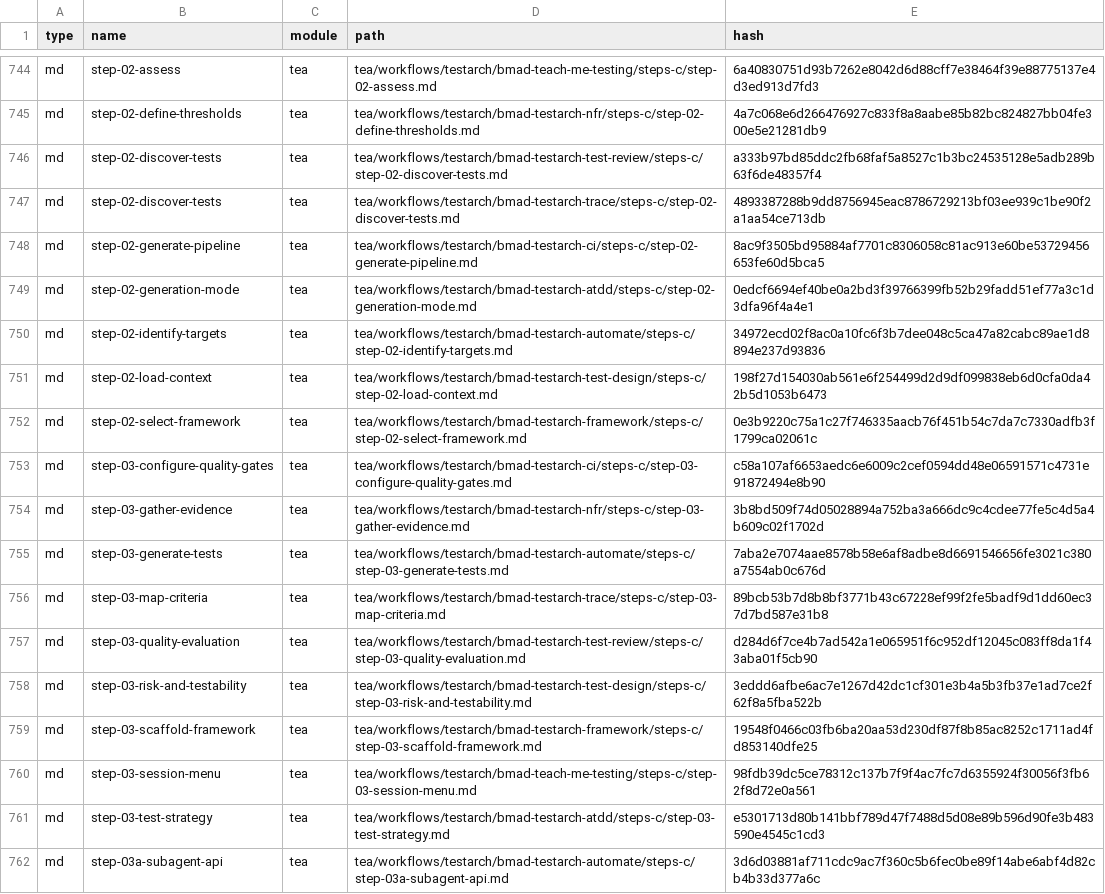
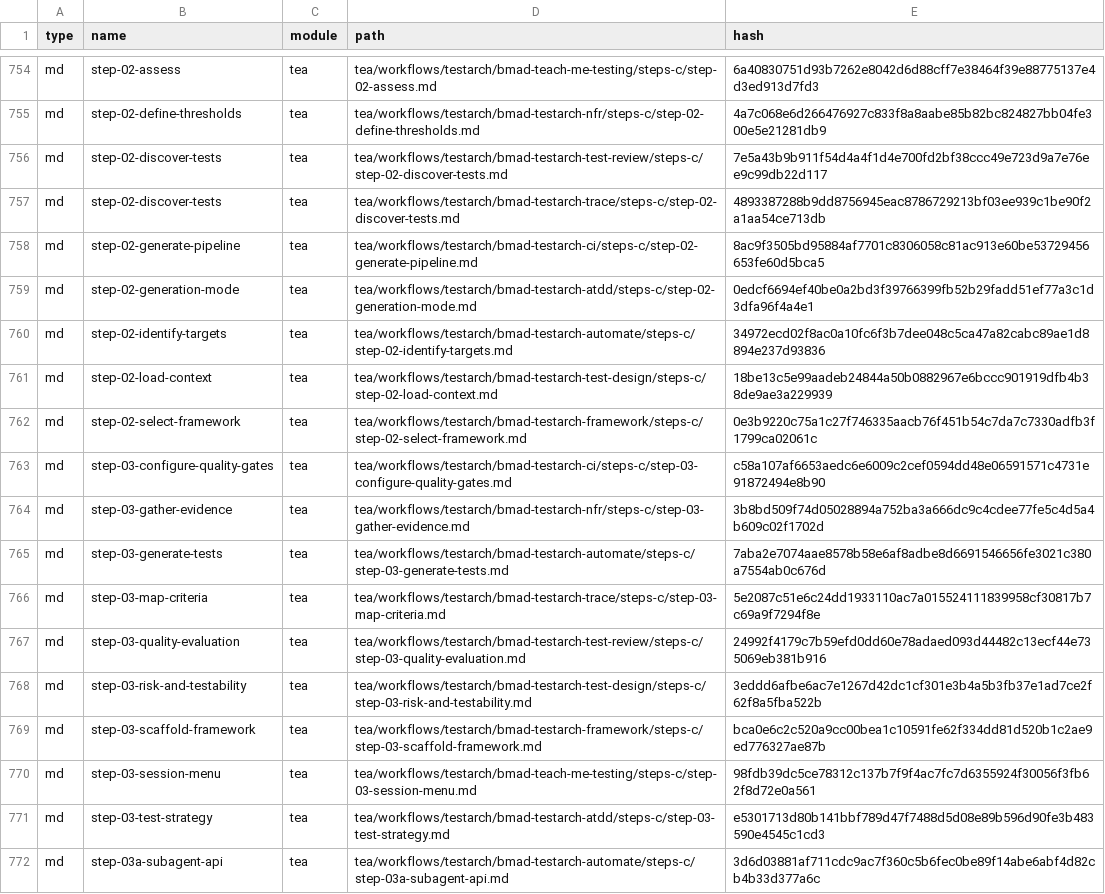
Before and after one commit to sontung0/hardness-example, a CSV file: _bmad/_config/files-manifest.csv, drawn as a sheet; only a part is shown, gaps mark what is left out; the diff covers the shown part only.

```diff
--- a/_bmad/_config/files-manifest.csv
+++ b/_bmad/_config/files-manifest.csv
@@ -745,3 +755,3 @@ type,name,module,path,hash
 "md","step-02-define-thresholds","tea","tea/workflows/testarch/bmad-testarch-nfr/steps-c/step-02-define-thresholds.md","4a7c068e6d266476927c833f8a8aabe85b82bc824827bb04fe300e5e21281db9"
-"md","step-02-discover-tests","tea","tea/workflows/testarch/bmad-testarch-test-review/steps-c/step-02-discover-tests.md","a333b97bd85ddc2fb68faf5a8527c1b3bc24535128e5adb289b63f6de48357f4"
+"md","step-02-discover-tests","tea","tea/workflows/testarch/bmad-testarch-test-review/steps-c/step-02-discover-tests.md","7e5a43b9b911f54d4a4f1d4e700fd2bf38ccc49e723d9a7e76ee9c99db22d117"
 "md","step-02-discover-tests","tea","tea/workflows/testarch/bmad-testarch-trace/steps-c/step-02-discover-tests.md","4893387288b9dd8756945eac8786729213bf03ee939c1be90f2a1aa54ce713db"
@@ -750,3 +760,3 @@ type,name,module,path,hash
 "md","step-02-identify-targets","tea","tea/workflows/testarch/bmad-testarch-automate/steps-c/step-02-identify-targets.md","34972ecd02f8ac0a10fc6f3b7dee048c5ca47a82cabc89ae1d8894e237d93836"
-"md","step-02-load-context","tea","tea/workflows/testarch/bmad-testarch-test-design/steps-c/step-02-load-context.md","198f27d154030ab561e6f254499d2d9df099838eb6d0cfa0da42b5d1053b6473"
+"md","step-02-load-context","tea","tea/workflows/testarch/bmad-testarch-test-design/steps-c/step-02-load-context.md","18be13c5e99aadeb24844a50b0882967e6bccc901919dfb4b38de9ae3a229939"
 "md","step-02-select-framework","tea","tea/workflows/testarch/bmad-testarch-framework/steps-c/step-02-select-framework.md","0e3b9220c75a1c27f746335aacb76f451b54c7da7c7330adfb3f1799ca02061c"
@@ -755,6 +765,6 @@ type,name,module,path,hash
 "md","step-03-generate-tests","tea","tea/workflows/testarch/bmad-testarch-automate/steps-c/step-03-generate-tests.md","7aba2e7074aae8578b58e6af8adbe8d6691546656fe3021c380a7554ab0c676d"
-"md","step-03-map-criteria","tea","tea/workflows/testarch/bmad-testarch-trace/steps-c/step-03-map-criteria.md","89bcb53b7d8b8bf3771b43c67228ef99f2fe5badf9d1dd60ec37d7bd587e31b8"
-"md","step-03-quality-evaluation","tea","tea/workflows/testarch/bmad-testarch-test-review/steps-c/step-03-quality-evaluation.md","d284d6f7ce4b7ad542a1e065951f6c952df12045c083ff8da1f43aba01f5cb90"
+"md","step-03-map-criteria","tea","tea/workflows/testarch/bmad-testarch-trace/steps-c/step-03-map-criteria.md","5e2087c51e6c24dd1933110ac7a015524111839958cf30817b7c69a9f7294f8e"
+"md","step-03-quality-evaluation","tea","tea/workflows/testarch/bmad-testarch-test-review/steps-c/step-03-quality-evaluation.md","24992f4179c7b59efd0dd60e78adaed093d44482c13ecf44e735069eb381b916"
 "md","step-03-risk-and-testability","tea","tea/workflows/testarch/bmad-testarch-test-design/steps-c/step-03-risk-and-testability.md","3eddd6afbe6ac7e1267d42dc1cf301e3b4a5b3fb37e1ad7ce2f62f8a5fba522b"
-"md","step-03-scaffold-framework","tea","tea/workflows/testarch/bmad-testarch-framework/steps-c/step-03-scaffold-framework.md","19548f0466c03fb6ba20aa53d230df87f8b85ac8252c1711ad4fd853140dfe25"
+"md","step-03-scaffold-framework","tea","tea/workflows/testarch/bmad-testarch-framework/steps-c/step-03-scaffold-framework.md","bca0e6c2c520a9cc00bea1c10591fe62f334dd81d520b1c2ae9ed776327ae87b"
 "md","step-03-session-menu","tea","tea/workflows/testarch/bmad-teach-me-testing/steps-c/step-03-session-menu.md","98fdb39dc5ce78312c137b7f9f4ac7fc7d6355924f30056f3fb62f8d72e0a561"
```
Also changed, not shown: 10 added rows and 32 edited cells elsewhere in this file, 37 other files.
